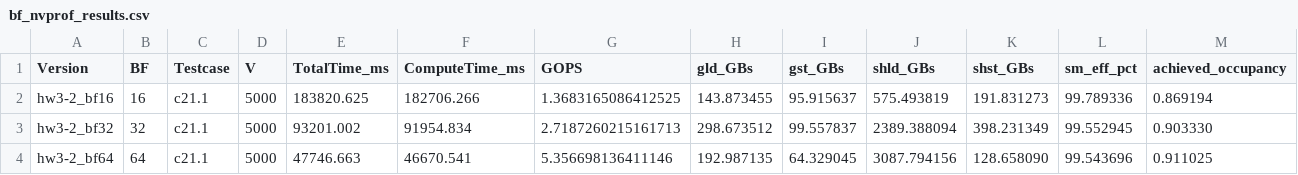
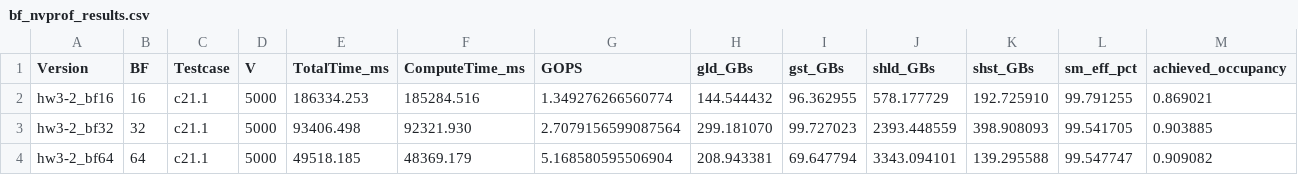
Before and after one commit to ChristianZ97/2025-Fall-PP, a CSV file: HW3/hw3/experiments/5_blocking_factor/bf_nvprof_results.csv, drawn as a sheet.

```diff
--- a/HW3/hw3/experiments/5_blocking_factor/bf_nvprof_results.csv
+++ b/HW3/hw3/experiments/5_blocking_factor/bf_nvprof_results.csv
@@ -1,4 +1,4 @@
 Version,BF,Testcase,V,TotalTime_ms,ComputeTime_ms,GOPS,gld_GBs,gst_GBs,shld_GBs,shst_GBs,sm_eff_pct,achieved_occupancy
-hw3-2_bf16,16,c21.1,5000,183820.625,182706.266,1.3683165086412525,143.873455,95.915637,575.493819,191.831273,99.789336,0.869194
-hw3-2_bf32,32,c21.1,5000,93201.002,91954.834,2.7187260215161713,298.673512,99.557837,2389.388094,398.231349,99.552945,0.903330
-hw3-2_bf64,64,c21.1,5000,47746.663,46670.541,5.356698136411146,192.987135,64.329045,3087.794156,128.658090,99.543696,0.911025
+hw3-2_bf16,16,c21.1,5000,186334.253,185284.516,1.349276266560774,144.544432,96.362955,578.177729,192.725910,99.791255,0.869021
+hw3-2_bf32,32,c21.1,5000,93406.498,92321.930,2.7079156599087564,299.181070,99.727023,2393.448559,398.908093,99.541705,0.903885
+hw3-2_bf64,64,c21.1,5000,49518.185,48369.179,5.168580595506904,208.943381,69.647794,3343.094101,139.295588,99.547747,0.909082
```
Also changed, not shown: HW3/hw3/experiments/0_ablation/ablation_perf_results.csv, HW3/hw3/experiments/0_ablation/ablation_perf_summary.csv, 42 other files.
